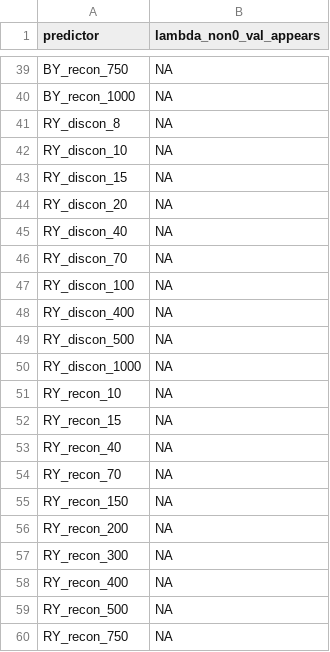
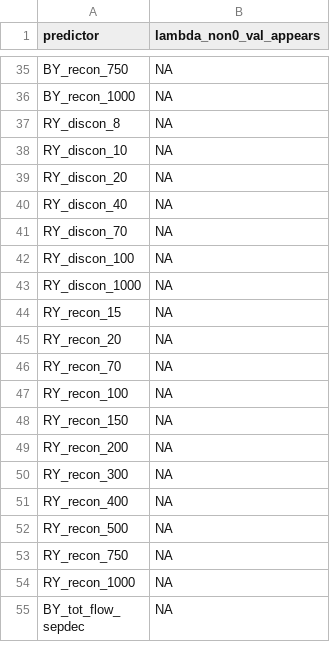
Before and after one commit to cmkouba/Fish_hydrometrics_MS, a CSV file: Graphics and Supplements/Supplemental Table 4. Chinook Salmon Lasso Coefficients.csv, drawn as a sheet; only a part is shown, gaps mark what is left out; the shorter side is filled out with more unchanged rows; the diff covers the shown part only.

```diff
--- a/Graphics and Supplements/Supplemental Table 4. Chinook Salmon Lasso Coefficients.csv
+++ b/Graphics and Supplements/Supplemental Table 4. Chinook Salmon Lasso Coefficients.csv
@@ -42,3 +38,2 @@ RY_discon_8,NA
 RY_discon_10,NA
-RY_discon_15,NA
 RY_discon_20,NA
@@ -47,9 +42,7 @@ RY_discon_70,NA
 RY_discon_100,NA
-RY_discon_400,NA
-RY_discon_500,NA
 RY_discon_1000,NA
-RY_recon_10,NA
 RY_recon_15,NA
-RY_recon_40,NA
+RY_recon_20,NA
 RY_recon_70,NA
+RY_recon_100,NA
 RY_recon_150,NA
```
Also changed, not shown: 14 added rows, 28 removed rows and 12 edited cells elsewhere in this file, 28 other files.
